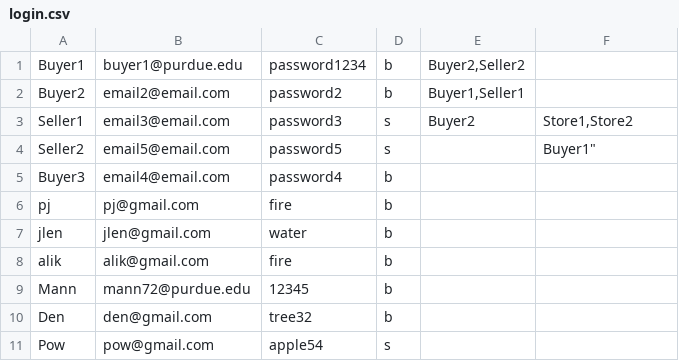
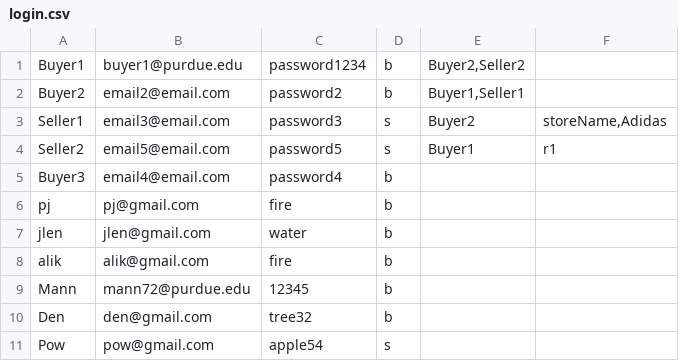
Before and after one commit to pjhenwood8/Project4, a CSV file: login.csv, drawn as a sheet.

```diff
--- a/login.csv
+++ b/login.csv
@@ -2,4 +2,4 @@
 "Buyer2","email2@email.com","password2","b","Buyer1,Seller1"
-"Seller1","email3@email.com","password3","s","Buyer2","Store1,Store2"
-"Seller2","email5@email.com","password5","s","",Buyer1"
+"Seller1","email3@email.com","password3","s","Buyer2","storeName,Adidas"
+"Seller2","email5@email.com","password5","s","Buyer1","r1"
 "Buyer3","email4@email.com","password4","b",""
```
Also changed, not shown: messages.csv, 2 other files.
